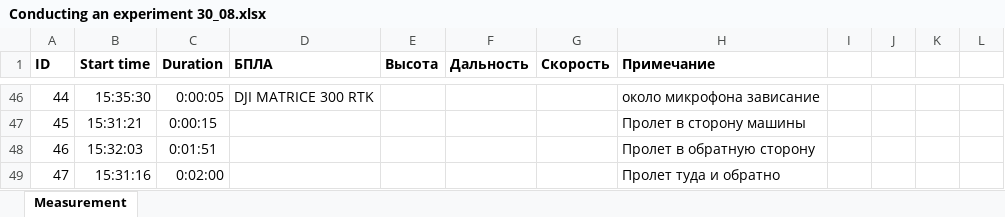
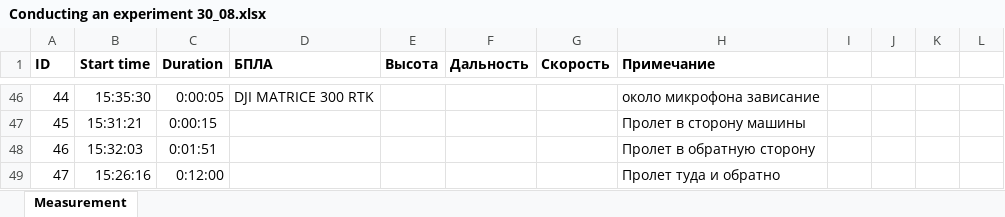
Before and after one commit to bdExplore/Scientific, an Excel workbook: Таблицы Данных/Conducting an experiment 30_08.xlsx, sheet Measurement, drawn as a sheet; only a part is shown, gaps mark what is left out; values as stored, in another font and other column widths than the file's, no borders; the diff names each change by its address in the sheet, - before the commit and + after, or states it on an @@ line.

```diff
--- a/Таблицы Данных/Conducting an experiment 30_08.xlsx (sheet Measurement)
+++ b/Таблицы Данных/Conducting an experiment 30_08.xlsx (sheet Measurement)
-B49 (Start time): 15:31:16
+B49 (Start time): 15:26:16
-C49 (Duration): 0:02:00
+C49 (Duration): 0:12:00
```
Also changed, not shown: 1 other file.
